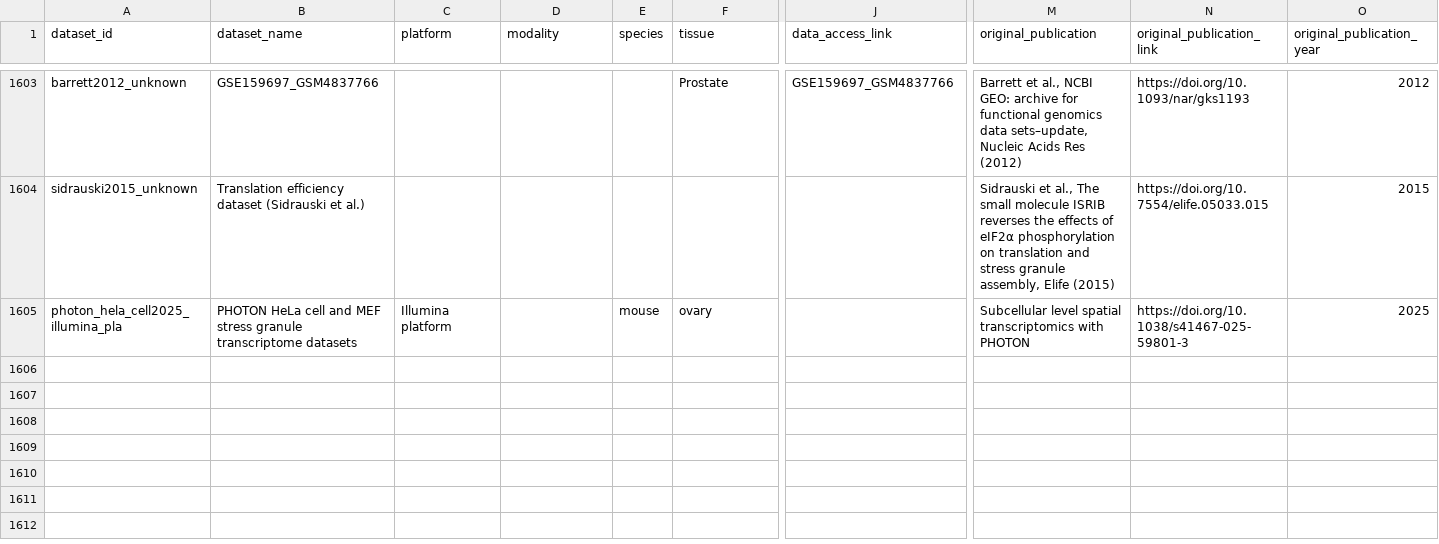
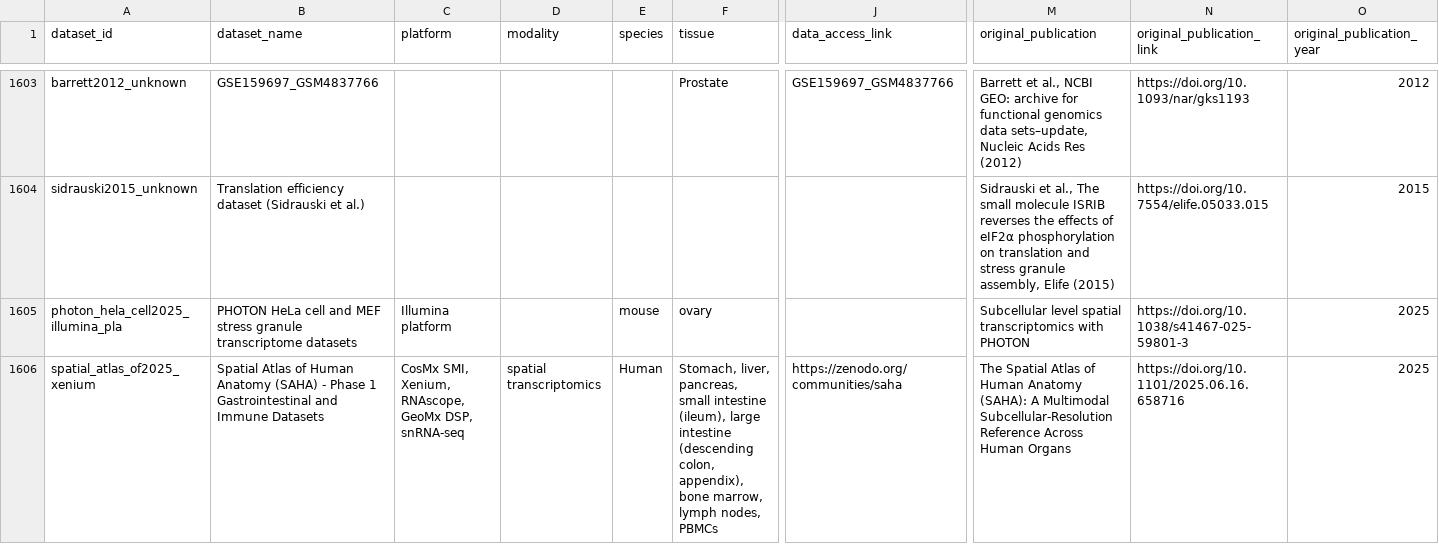
Before and after one commit to aopisco/somics, a CSV file: data/datasets.csv, drawn as a sheet; only a part is shown, gaps mark what is left out; rows hold the shown columns only; the diff names each change by its address in the sheet, - before the commit and + after, or states it on an @@ line.

```diff
--- a/data/datasets.csv
+++ b/data/datasets.csv
+row 1606: spatial_atlas_of2025_xenium | Spatial Atlas of Human Anatomy (SAHA) - Phase 1 Gastrointestinal and Immune Datasets | CosMx SMI, Xenium, RNAscope, GeoMx DSP, snRNA-seq | spatial transcriptomics | Human | Stomach, liver, pancreas, small intestine (ileum), large intestine (descending colon, appendix), bone marrow, lymph nodes, PBMCs | https://zenodo.org/communities/saha | The Spatial Atlas of Human Anatomy (SAHA): A Multimodal Subcellular-Resolution Reference Across Human Organs | https://doi.org/10.1101/2025.06.16.658716 | 2025
```
Also changed, not shown: data/literature_datasets.csv, data/model_dataset_usage.csv, 1 other file.
